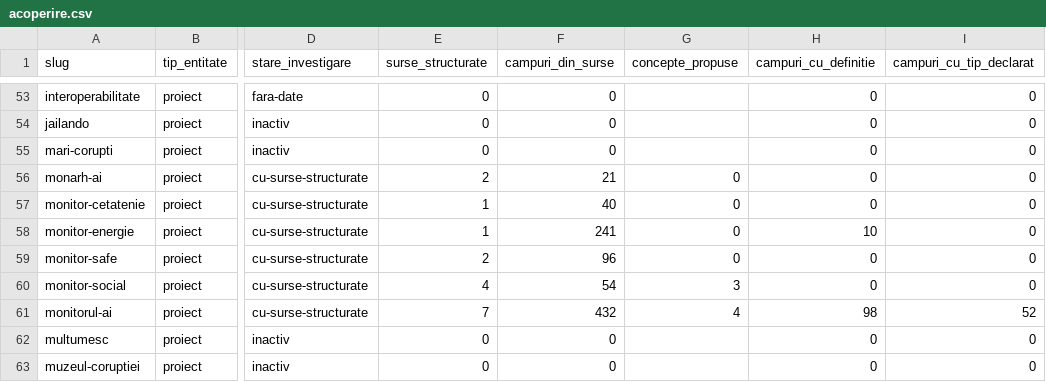
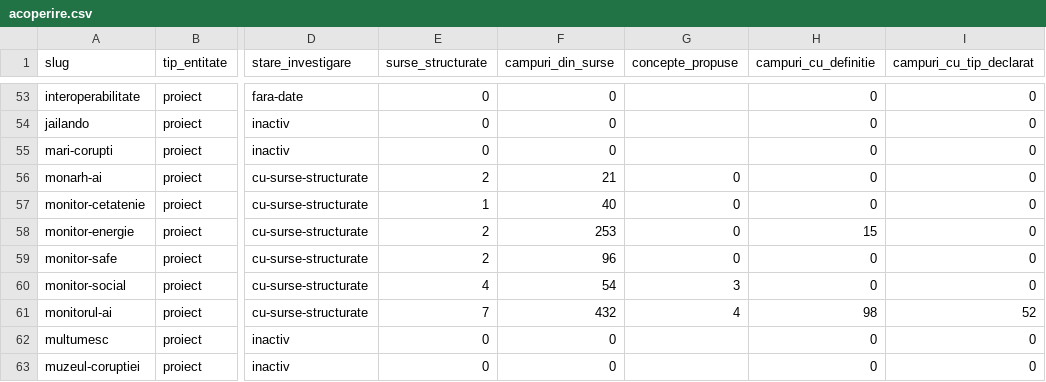
Before and after one commit to gov2-ro/awesome-civtech-ro, a CSV file: data/taxonomy-v2/observatii/inventare/acoperire.csv, drawn as a sheet; only a part is shown, gaps mark what is left out; the diff names each change by its address in the sheet, - before the commit and + after, or states it on an @@ line.

```diff
--- a/data/taxonomy-v2/observatii/inventare/acoperire.csv
+++ b/data/taxonomy-v2/observatii/inventare/acoperire.csv
-E58 (surse_structurate): 1
+E58 (surse_structurate): 2
-F58 (campuri_din_surse): 241
+F58 (campuri_din_surse): 253
-H58 (campuri_cu_definitie): 10
+H58 (campuri_cu_definitie): 15
```
Also changed, not shown: data/taxonomy-v2/observatii/inventare/rezumat.csv, 15 other files.
